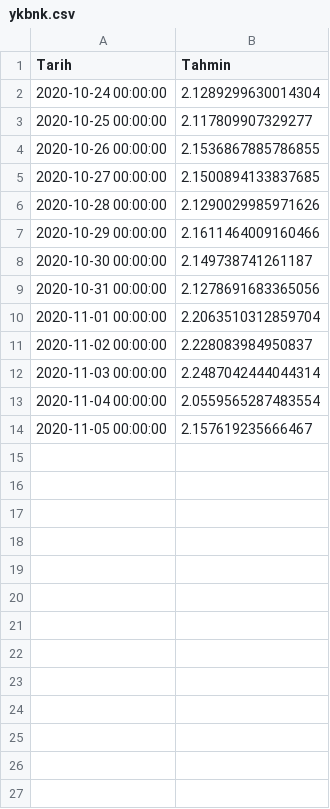
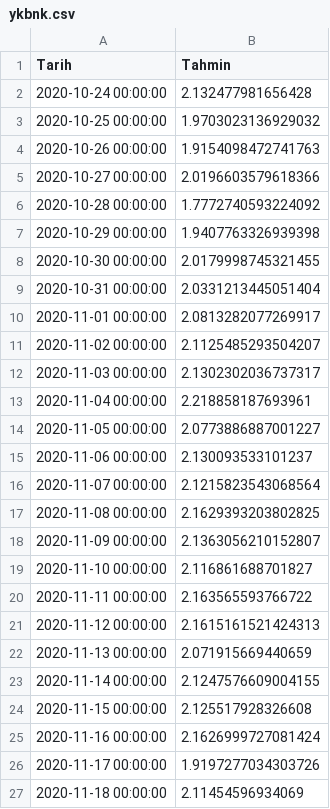
Before and after one commit to elifkendaz/pythonProject3, a CSV file: bankacilik/ykbnk.csv, drawn as a sheet.

Commit message:
bankacılık1 dataseti bankacılık altına koyuldu

```diff
--- a/bankacilik/ykbnk.csv
+++ b/bankacilik/ykbnk.csv
@@ -1,14 +1,27 @@
 Tarih,Tahmin
-2020-10-24 00:00:00,2.1289299630014304
-2020-10-25 00:00:00,2.117809907329277
-2020-10-26 00:00:00,2.1536867885786855
-2020-10-27 00:00:00,2.1500894133837685
-2020-10-28 00:00:00,2.1290029985971626
-2020-10-29 00:00:00,2.1611464009160466
-2020-10-30 00:00:00,2.149738741261187
-2020-10-31 00:00:00,2.1278691683365056
-2020-11-01 00:00:00,2.2063510312859704
-2020-11-02 00:00:00,2.228083984950837
-2020-11-03 00:00:00,2.2487042444044314
-2020-11-04 00:00:00,2.0559565287483554
-2020-11-05 00:00:00,2.157619235666467
+2020-10-24 00:00:00,2.132477981656428
+2020-10-25 00:00:00,1.9703023136929032
+2020-10-26 00:00:00,1.9154098472741763
+2020-10-27 00:00:00,2.0196603579618366
+2020-10-28 00:00:00,1.7772740593224092
+2020-10-29 00:00:00,1.9407763326939398
+2020-10-30 00:00:00,2.0179998745321455
+2020-10-31 00:00:00,2.0331213445051404
+2020-11-01 00:00:00,2.0813282077269917
+2020-11-02 00:00:00,2.1125485293504207
+2020-11-03 00:00:00,2.1302302036737317
+2020-11-04 00:00:00,2.218858187693961
+2020-11-05 00:00:00,2.0773886887001227
+2020-11-06 00:00:00,2.130093533101237
+2020-11-07 00:00:00,2.1215823543068564
+2020-11-08 00:00:00,2.1629393203802825
+2020-11-09 00:00:00,2.1363056210152807
+2020-11-10 00:00:00,2.116861688701827
+2020-11-11 00:00:00,2.163565593766722
+2020-11-12 00:00:00,2.1615161521424313
+2020-11-13 00:00:00,2.071915669440659
+2020-11-14 00:00:00,2.1247576609004155
+2020-11-15 00:00:00,2.125517928326608
+2020-11-16 00:00:00,2.1626999727081424
+2020-11-17 00:00:00,1.9197277034303726
+2020-11-18 00:00:00,2.11454596934069
```
Also changed, not shown: 11 other files.
